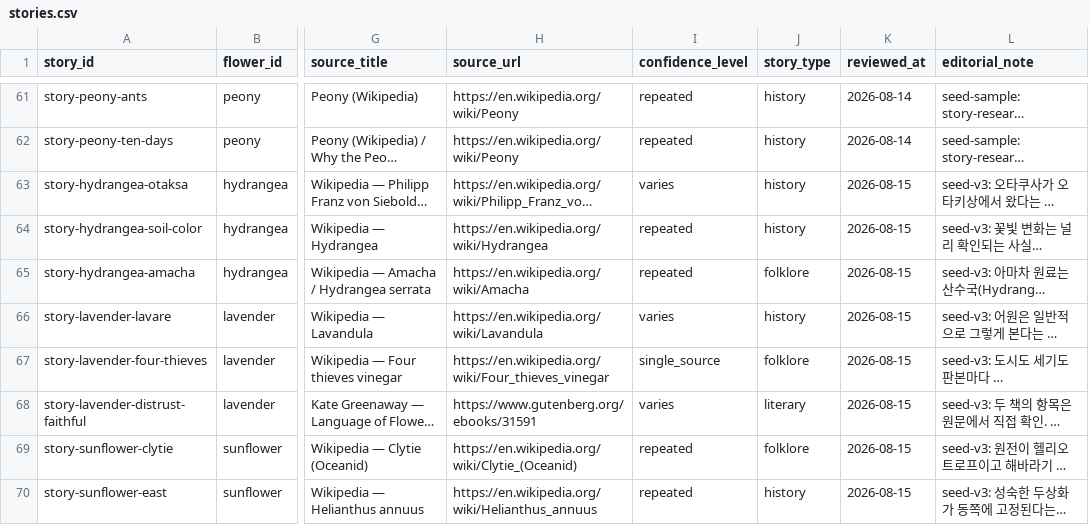
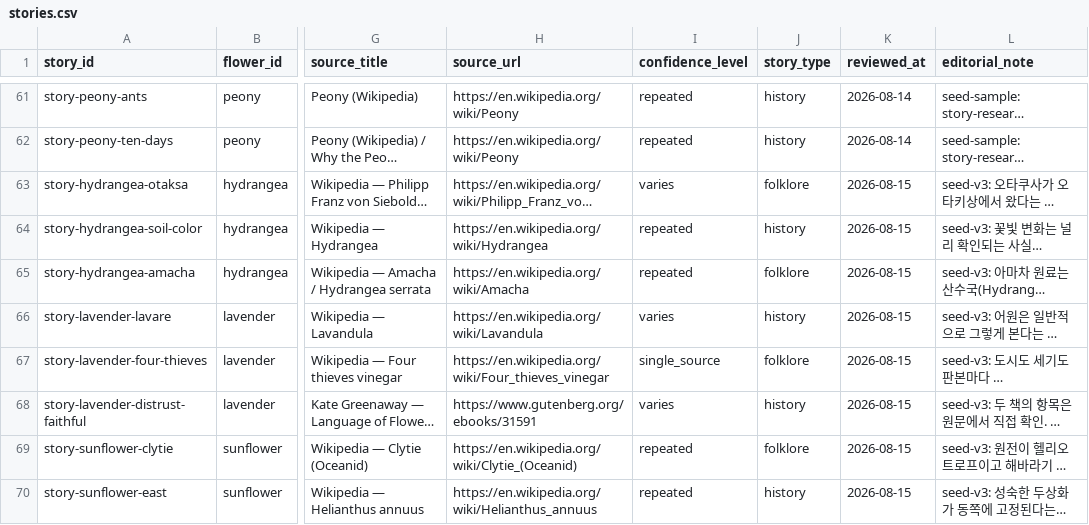
Before and after one commit to jhsoo0211/dearbloom, a CSV file: content/stories.csv, drawn as a sheet; only a part is shown, gaps mark what is left out; long unchanged cells end in …; the diff covers the shown part only; the diff names each change by its address in the sheet, - before the commit and + after, or states it on an @@ line.

```diff
--- a/content/stories.csv
+++ b/content/stories.csv
-J63 (story_type): history
+J63 (story_type): folklore
-J68 (story_type): literary
+J68 (story_type): history
```
Also changed, not shown: 16 edited cells elsewhere in this file, 1 other file.
